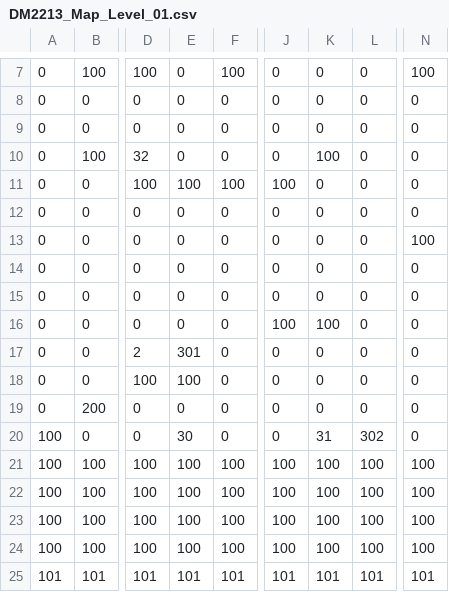
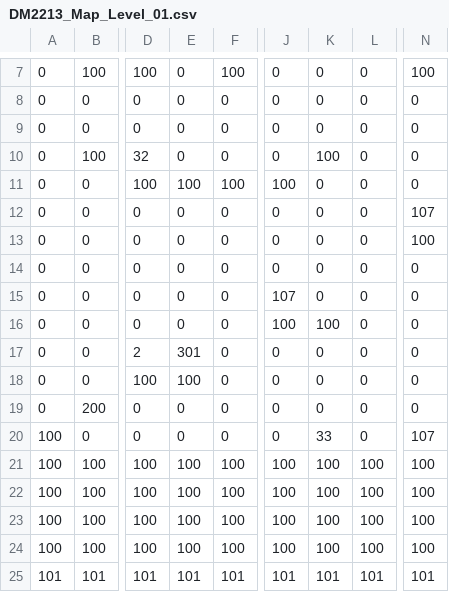
Before and after one commit to lirenneedhelp/SP3, a CSV file: SP3_Framework/App/Maps/DM2213_Map_Level_01.csv, drawn as a sheet; only a part is shown, gaps mark what is left out; the diff names each change by its address in the sheet, - before the commit and + after, or states it on an @@ line.

```diff
--- a/SP3_Framework/App/Maps/DM2213_Map_Level_01.csv
+++ b/SP3_Framework/App/Maps/DM2213_Map_Level_01.csv
-N12: 0
+N12: 107
-J15: 0
+J15: 107
-E20: 30
+E20: 0
-K20: 31
+K20: 33
-L20: 302
+L20: 0
-N20: 0
+N20: 107
```
Also changed, not shown: 2 other files.
